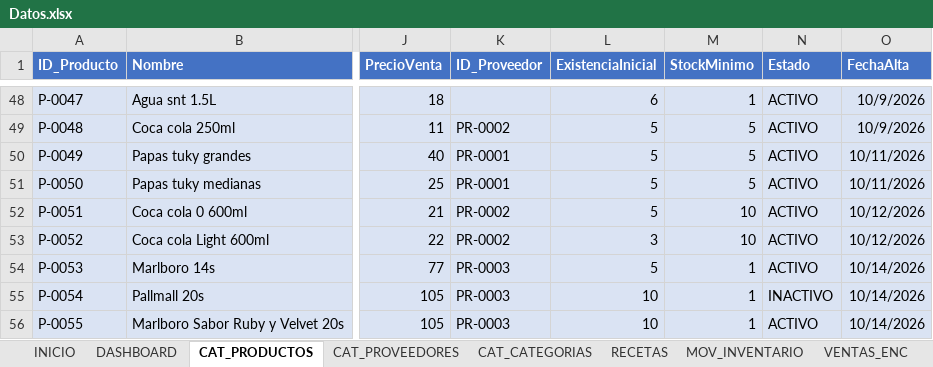
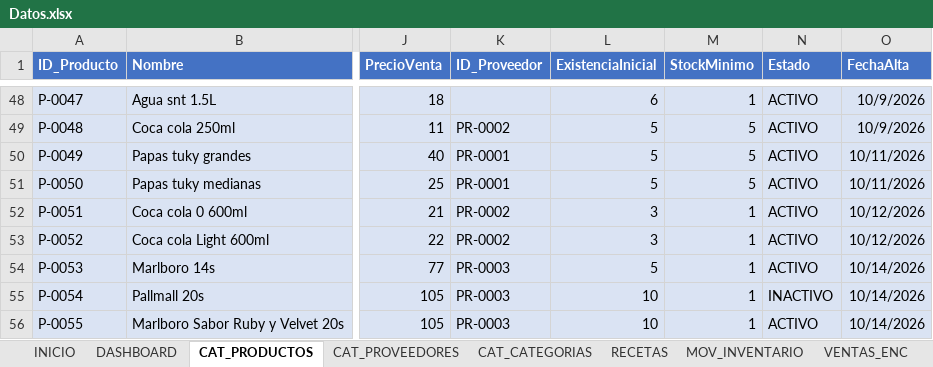
Before and after one commit to Alejandromtz98/Deporcheves, an Excel workbook: src/Deporcheves.DataMigration/Datos.xlsx, sheet CAT_PRODUCTOS, drawn as a sheet; only a part is shown, gaps mark what is left out; values as stored, in another font and other column widths than the file's, no borders; table styles not drawn; the diff covers the shown part only; the diff names each change by its address in the sheet, - before the commit and + after, or states it on an @@ line.

```diff
--- a/src/Deporcheves.DataMigration/Datos.xlsx (sheet CAT_PRODUCTOS)
+++ b/src/Deporcheves.DataMigration/Datos.xlsx (sheet CAT_PRODUCTOS)
-L52 (ExistenciaInicial): 5
+L52 (ExistenciaInicial): 3
-M52:M53 (StockMinimo): 10
+M52:M53 (StockMinimo): 1
```
Also changed, not shown: 1 added row and 25 edited cells elsewhere in this sheet, sheet MOV_INVENTARIO, sheet VENTAS_DET, sheet COMPRAS, sheet CAJA, sheet DASHBOARD, sheet VENTAS_ENC, 2 more sheets, 26 other files.
